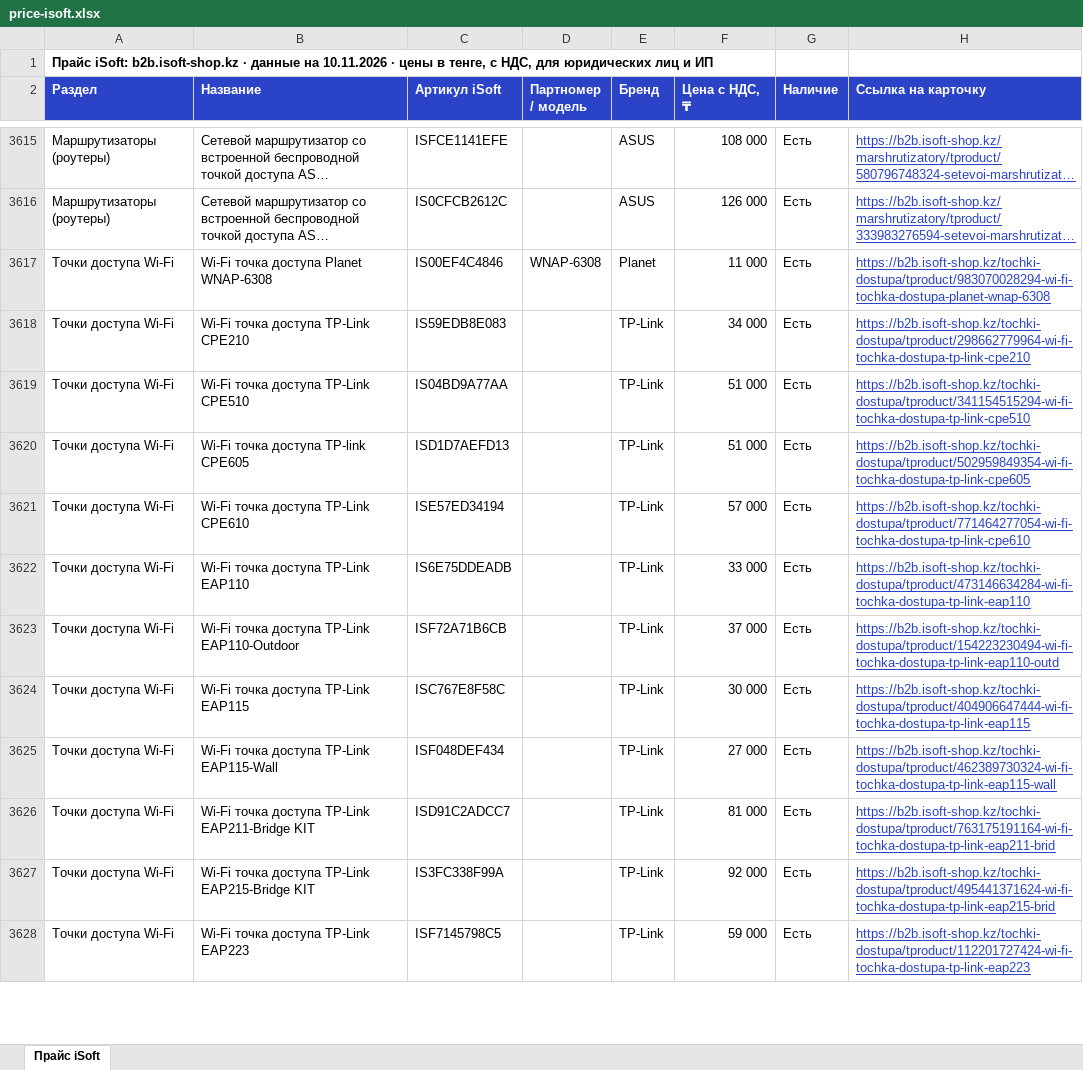
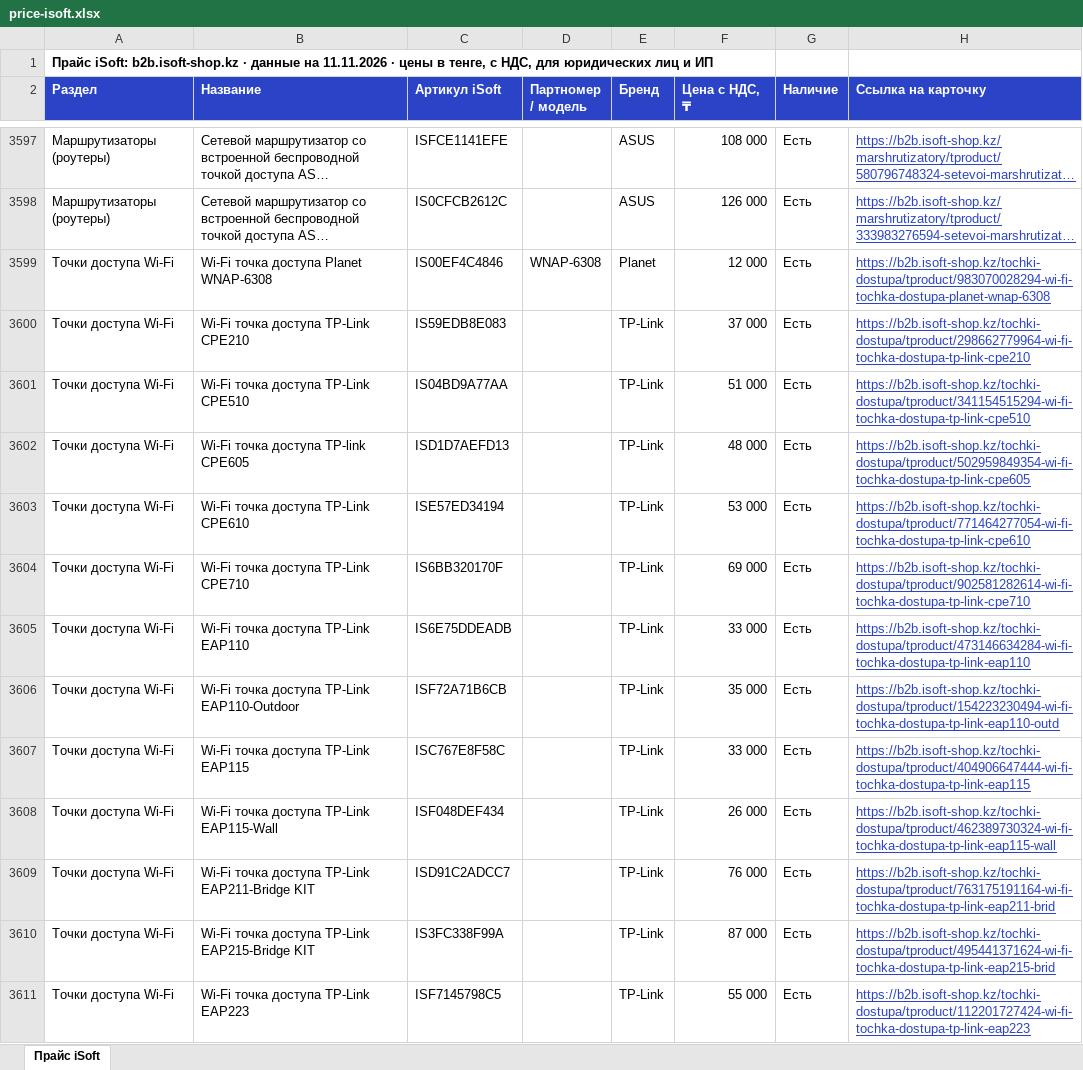
Before and after one commit to askhatjuve-ops/isoft-search, an Excel workbook: price-isoft.xlsx, sheet Прайс iSoft, drawn as a sheet; only a part is shown, gaps mark what is left out; long unchanged cells end in …; values as stored, in another font and other column widths than the file's, no borders; addresses are those after the commit; the diff covers the shown part only; the diff names each change by its address in the sheet, - before the commit and + after, or states it on an @@ line.

```diff
--- a/price-isoft.xlsx (sheet Прайс iSoft)
+++ b/price-isoft.xlsx (sheet Прайс iSoft)
-A1 (Раздел): …данные на 10.11.2026 · цены…
+A1 (Раздел): …данные на 11.11.2026 · цены…
-F3599 (Цена с НДС, ₸): 11 000
+F3599 (Цена с НДС, ₸): 12 000
-F3600 (Цена с НДС, ₸): 34 000
+F3600 (Цена с НДС, ₸): 37 000
-F3602 (Цена с НДС, ₸): 51 000
+F3602 (Цена с НДС, ₸): 48 000
-F3603 (Цена с НДС, ₸): 57 000
+F3603 (Цена с НДС, ₸): 53 000
+row 3604: Точки доступа Wi-Fi | Wi-Fi точка доступа TP-Link CPE710 | IS6BB320170F |  | TP-Link | 69 000 | Есть | https://b2b.isoft-shop.kz/tochki-dostupa/tproduct/902581282614-wi-fi-tochka-dostupa-tp-link-cpe710
-F3606 (Цена с НДС, ₸): 37 000
+F3606 (Цена с НДС, ₸): 35 000
-F3607 (Цена с НДС, ₸): 30 000
+F3607 (Цена с НДС, ₸): 33 000
-F3608 (Цена с НДС, ₸): 27 000
+F3608 (Цена с НДС, ₸): 26 000
-F3609 (Цена с НДС, ₸): 81 000
+F3609 (Цена с НДС, ₸): 76 000
-F3610 (Цена с НДС, ₸): 92 000
+F3610 (Цена с НДС, ₸): 87 000
-F3611 (Цена с НДС, ₸): 59 000
+F3611 (Цена с НДС, ₸): 55 000
```
Also changed, not shown: 95 added rows, 114 removed rows and 200 edited cells elsewhere in this sheet, 5 other files.
